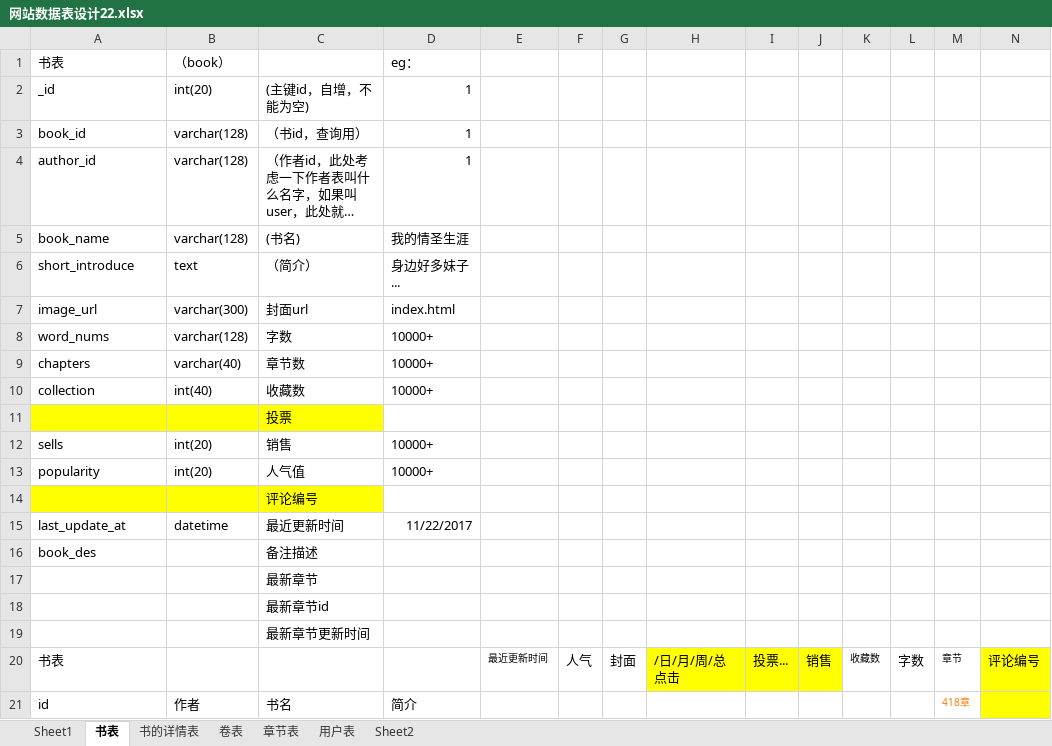
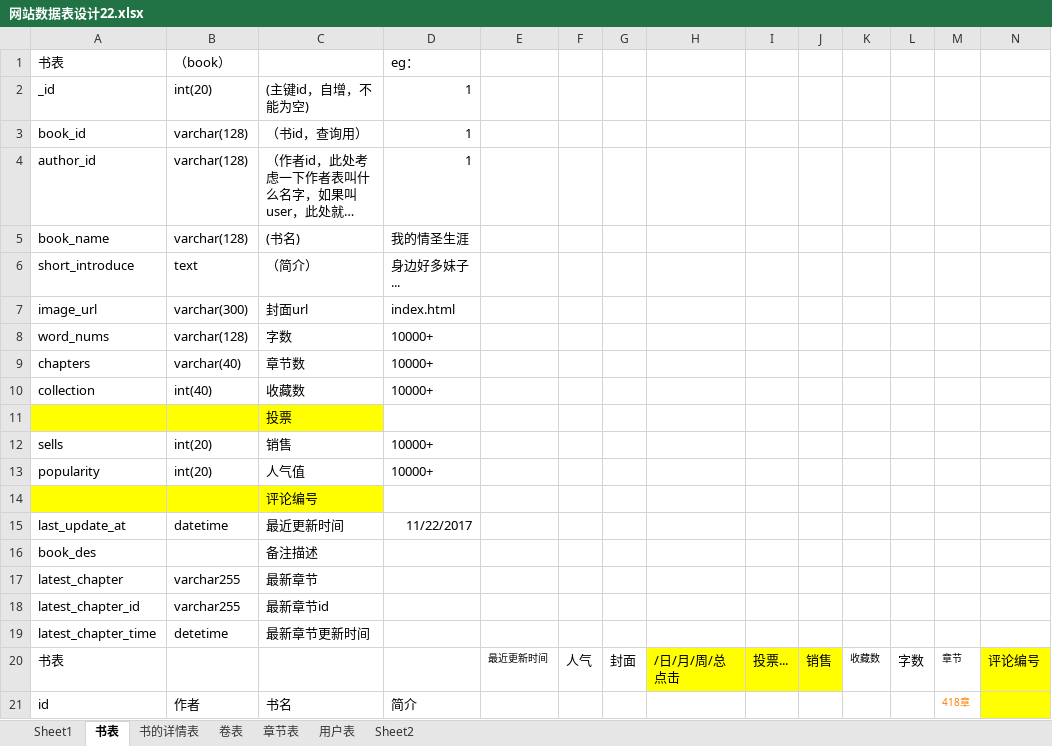
Before and after one commit to WangDaxia57/Demo, an Excel workbook: docs/网站数据表设计22.xlsx, sheet 书表, drawn as a sheet; long unchanged cells end in …; values as stored, in another font and other column widths than the file's, no borders; the diff names each change by its address in the sheet, - before the commit and + after, or states it on an @@ line.

Commit message:
数据增加字段

```diff
--- a/docs/网站数据表设计22.xlsx (sheet 书表)
+++ b/docs/网站数据表设计22.xlsx (sheet 书表)
-A17: (empty)
+A17: latest_chapter
-B17:B18: (empty)
+B17:B18: varchar255
-A18: (empty)
+A18: latest_chapter_id
-A19: (empty)
+A19: latest_chapter_time
-B19: (empty)
+B19: detetime
```
